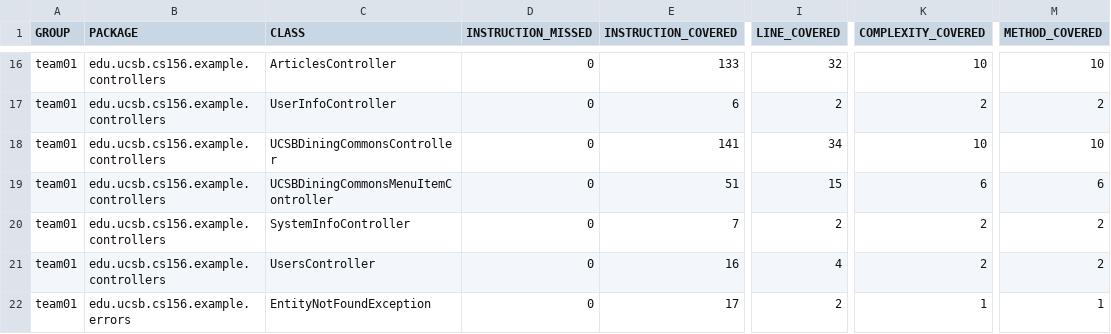
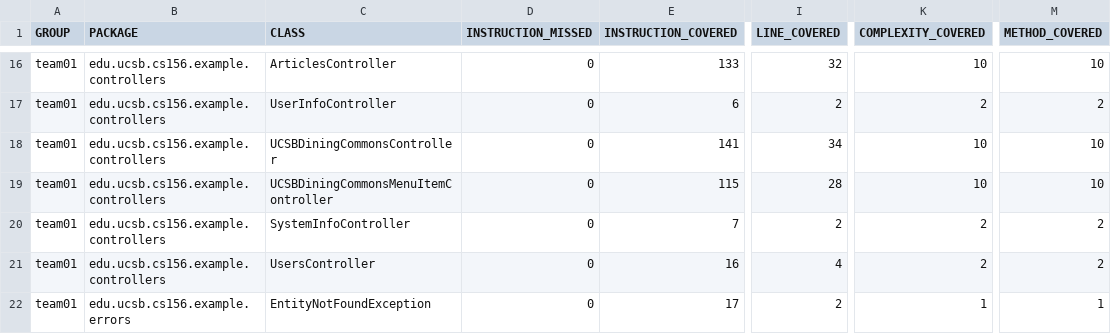
Before and after one commit to ucsb-cs156-f25/team01-f25-15, a CSV file: jacoco/jacoco.csv, drawn as a sheet; only a part is shown, gaps mark what is left out; the diff names each change by its address in the sheet, - before the commit and + after, or states it on an @@ line.

```diff
--- a/jacoco/jacoco.csv
+++ b/jacoco/jacoco.csv
-E19 (INSTRUCTION_COVERED): 51
+E19 (INSTRUCTION_COVERED): 115
-I19 (LINE_COVERED): 15
+I19 (LINE_COVERED): 28
-K19 (COMPLEXITY_COVERED): 6
+K19 (COMPLEXITY_COVERED): 10
-M19 (METHOD_COVERED): 6
+M19 (METHOD_COVERED): 10
```
Also changed, not shown: 7 other files.
